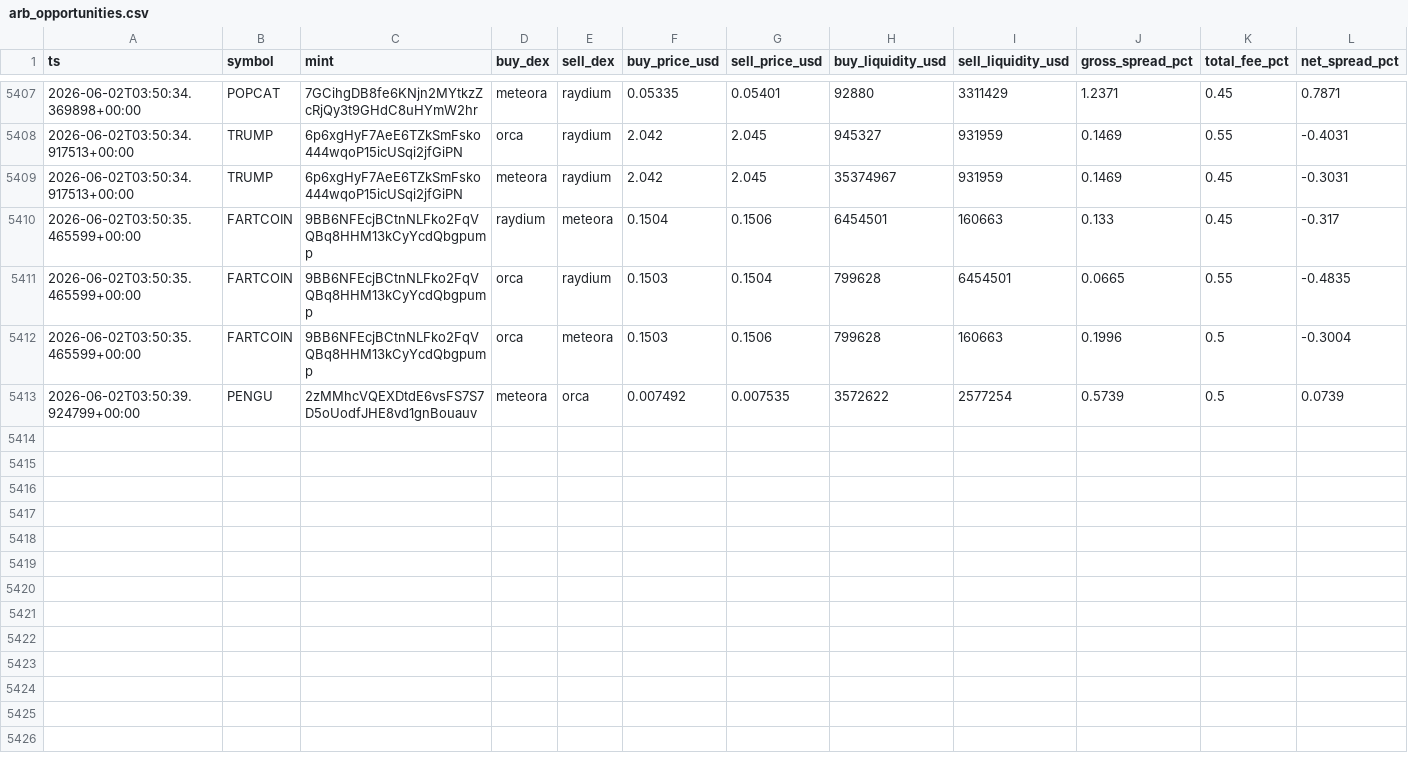
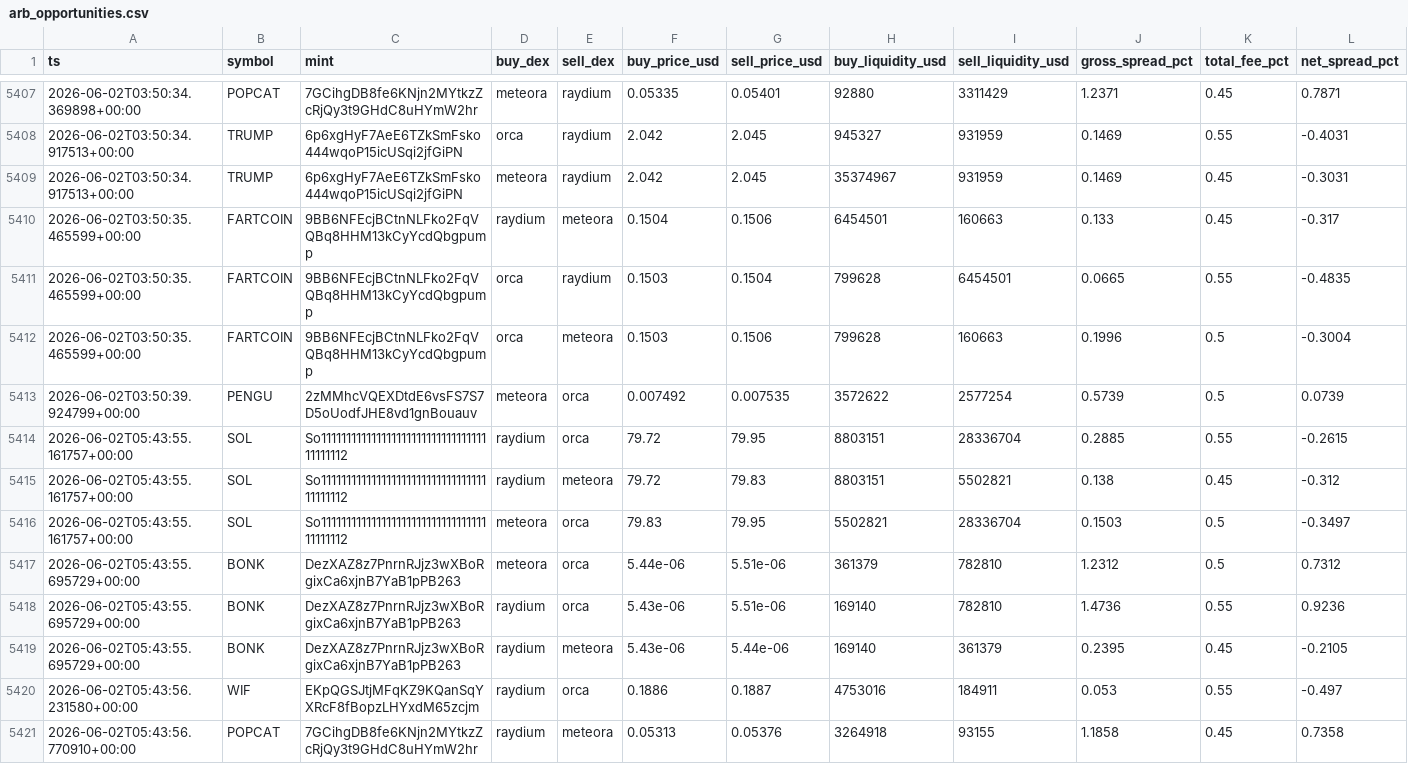
Before and after one commit to daniel-saifulin/dexscreener, a CSV file: arb_opportunities.csv, drawn as a sheet; only a part is shown, gaps mark what is left out; rows hold the shown columns only; the diff covers the shown part only; the diff names each change by its address in the sheet, - before the commit and + after, or states it on an @@ line.

```diff
--- a/arb_opportunities.csv
+++ b/arb_opportunities.csv
+row 5414: 2026-06-02T05:43:55.161757+00:00 | SOL | So11111111111111111111111111111111111111112 | raydium | orca | 79.72 | 79.95 | 8803151 | 28336704 | 0.2885 | 0.55 | -0.2615
+row 5415: 2026-06-02T05:43:55.161757+00:00 | SOL | So11111111111111111111111111111111111111112 | raydium | meteora | 79.72 | 79.83 | 8803151 | 5502821 | 0.138 | 0.45 | -0.312
+row 5416: 2026-06-02T05:43:55.161757+00:00 | SOL | So11111111111111111111111111111111111111112 | meteora | orca | 79.83 | 79.95 | 5502821 | 28336704 | 0.1503 | 0.5 | -0.3497
+row 5417: 2026-06-02T05:43:55.695729+00:00 | BONK | DezXAZ8z7PnrnRJjz3wXBoRgixCa6xjnB7YaB1pPB263 | meteora | orca | 5.44e-06 | 5.51e-06 | 361379 | 782810 | 1.2312 | 0.5 | 0.7312
+row 5418: 2026-06-02T05:43:55.695729+00:00 | BONK | DezXAZ8z7PnrnRJjz3wXBoRgixCa6xjnB7YaB1pPB263 | raydium | orca | 5.43e-06 | 5.51e-06 | 169140 | 782810 | 1.4736 | 0.55 | 0.9236
+row 5419: 2026-06-02T05:43:55.695729+00:00 | BONK | DezXAZ8z7PnrnRJjz3wXBoRgixCa6xjnB7YaB1pPB263 | raydium | meteora | 5.43e-06 | 5.44e-06 | 169140 | 361379 | 0.2395 | 0.45 | -0.2105
+row 5420: 2026-06-02T05:43:56.231580+00:00 | WIF | EKpQGSJtjMFqKZ9KQanSqYXRcF8fBopzLHYxdM65zcjm | raydium | orca | 0.1886 | 0.1887 | 4753016 | 184911 | 0.053 | 0.55 | -0.497
+row 5421: 2026-06-02T05:43:56.770910+00:00 | POPCAT | 7GCihgDB8fe6KNjn2MYtkzZcRjQy3t9GHdC8uHYmW2hr | raydium | meteora | 0.05313 | 0.05376 | 3264918 | 93155 | 1.1858 | 0.45 | 0.7358
```
Also changed, not shown: 7 added rows elsewhere in this file.
